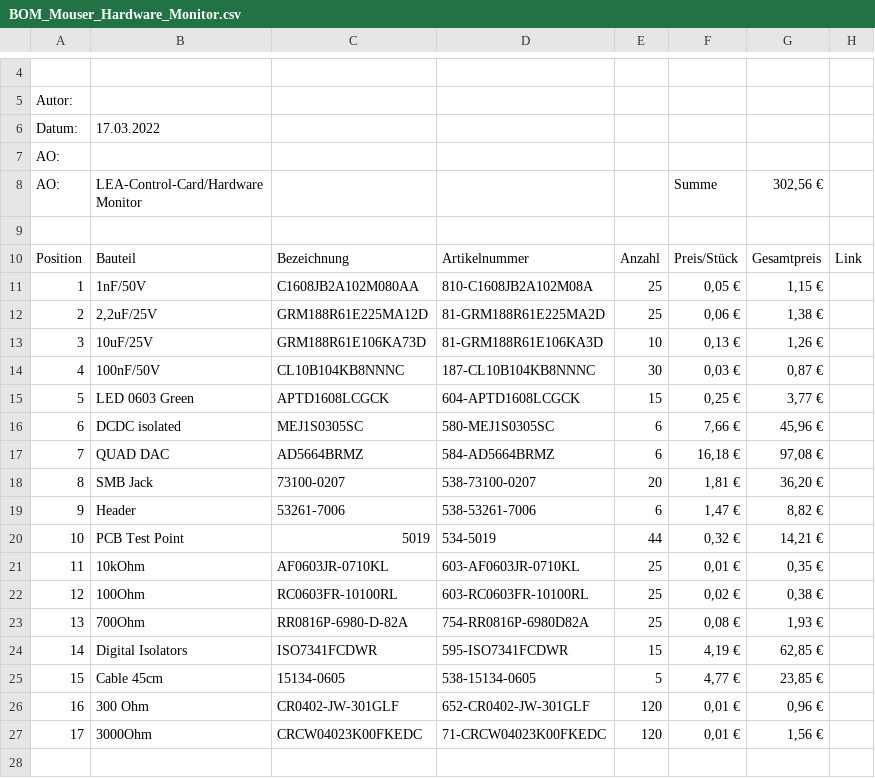
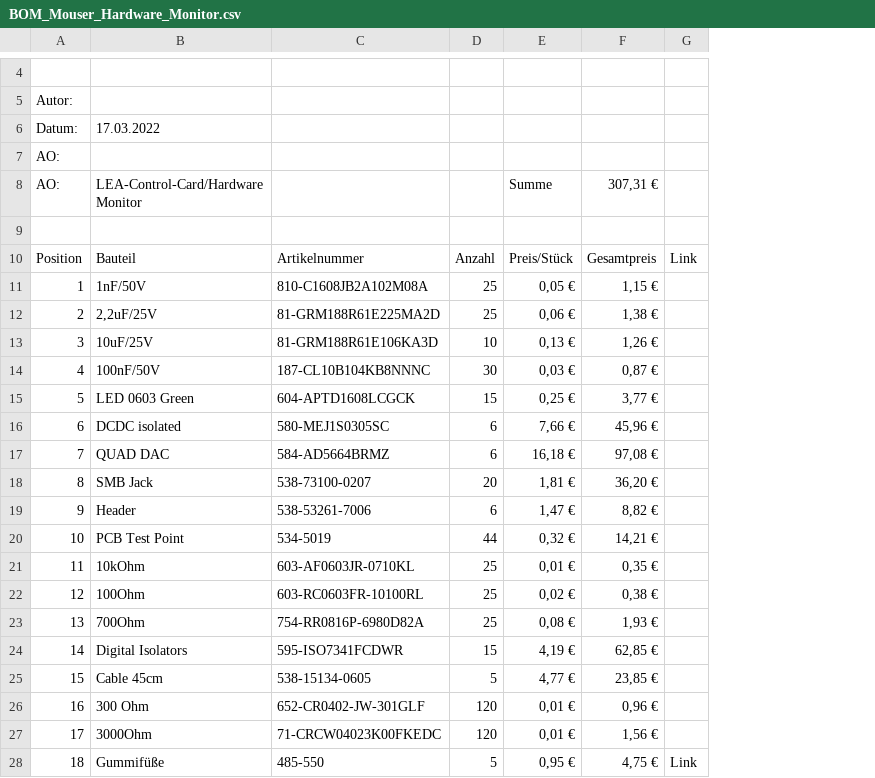
Before and after one commit to upb-lea/LCB-CCB-01_LEA_Control_Board, a CSV file: hardware/02_Extension_boards/LCB-CHW-001 Hardware Monitor/BOM_Mouser_Hardware_Monitor.csv, drawn as a sheet; only a part is shown, gaps mark what is left out; removed rows and columns are numbered as before the commit, all else as after; the diff names each change by its address in the sheet, - before the commit and + after, or states it on an @@ line.

Commit message:
add rubber bumper pads to HWOM BOM

```diff
--- a/hardware/02_Extension_boards/LCB-CHW-001 Hardware Monitor/BOM_Mouser_Hardware_Monitor.csv
+++ b/hardware/02_Extension_boards/LCB-CHW-001 Hardware Monitor/BOM_Mouser_Hardware_Monitor.csv
-column C, rows 10-27: Bezeichnung | C1608JB2A102M080AA | GRM188R61E225MA12D | GRM188R61E106KA73D | CL10B104KB8NNNC | APTD1608LCGCK | MEJ1S0305SC | AD5664BRMZ | 73100-0207 | 53261-7006 | 5019 | AF0603JR-0710KL | RC0603FR-10100RL | RR0816P-6980-D-82A | ISO7341FCDWR | 15134-0605 | CR0402-JW-301GLF | CRCW04023K00FKEDC
-F8: 302,56 €
+F8: 307,31 €
+row 28: 18 | Gummifüße | 485-550 | 5 | 0,95 € | 4,75 € | Link
```
